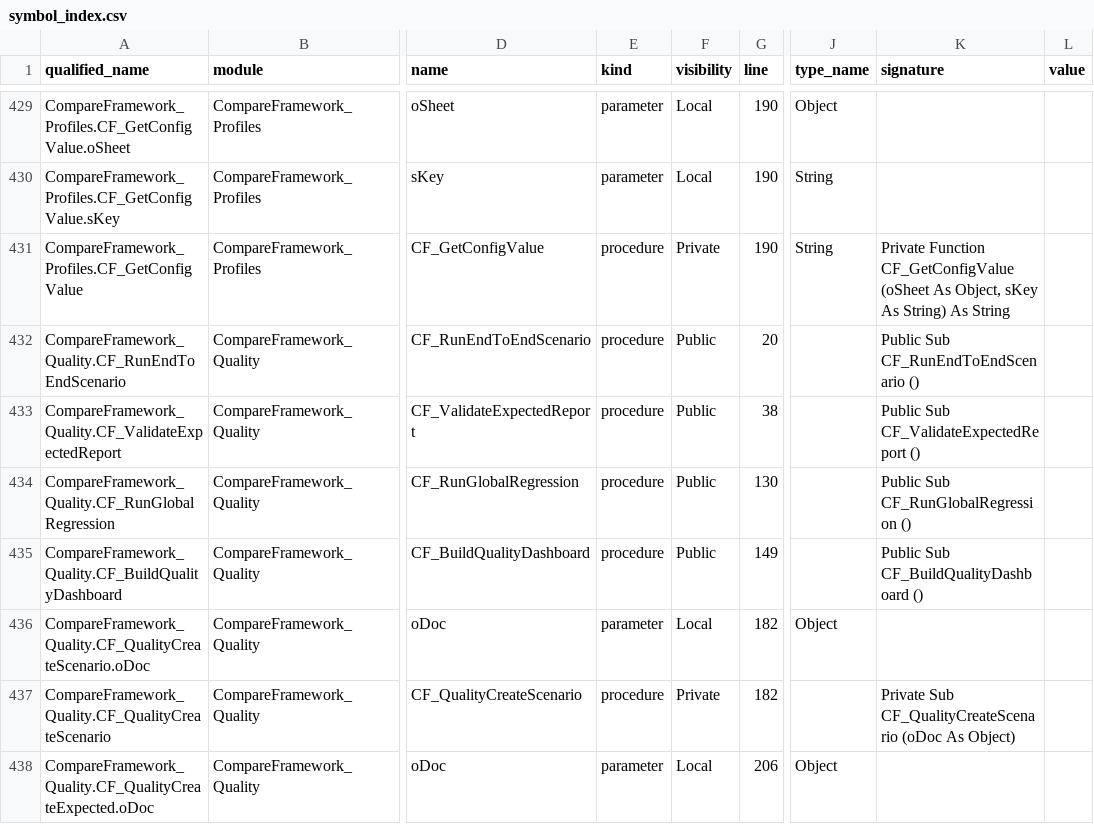
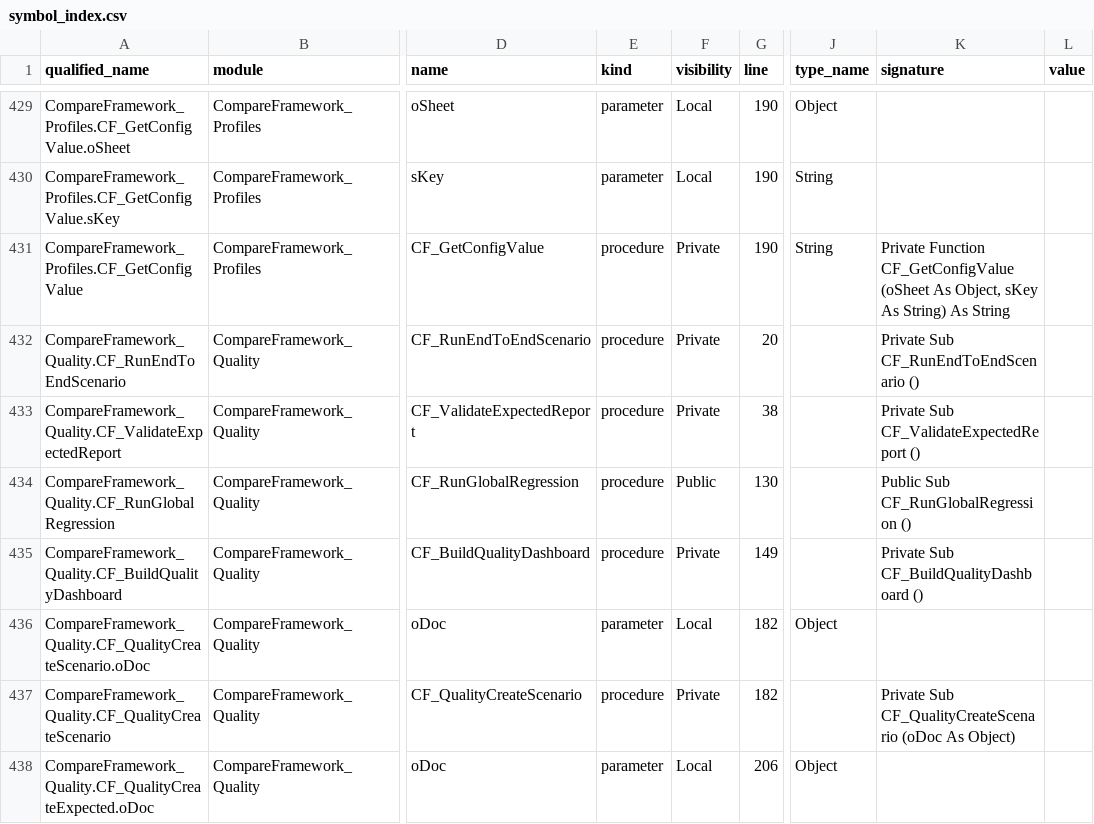
Before and after one commit to sduh/CompareFramework, a CSV file: build/architecture/symbol_index.csv, drawn as a sheet; only a part is shown, gaps mark what is left out; the diff names each change by its address in the sheet, - before the commit and + after, or states it on an @@ line.

```diff
--- a/build/architecture/symbol_index.csv
+++ b/build/architecture/symbol_index.csv
-F432:F433 (visibility): Public
+F432:F433 (visibility): Private
-K432 (signature): Public Sub CF_RunEndToEndScenario ()
+K432 (signature): Private Sub CF_RunEndToEndScenario ()
-K433 (signature): Public Sub CF_ValidateExpectedReport ()
+K433 (signature): Private Sub CF_ValidateExpectedReport ()
-F435 (visibility): Public
+F435 (visibility): Private
-K435 (signature): Public Sub CF_BuildQualityDashboard ()
+K435 (signature): Private Sub CF_BuildQualityDashboard ()
```
Also changed, not shown: build/architecture/modules.csv, build/architecture/privatization_candidates.csv, 13 other files.
